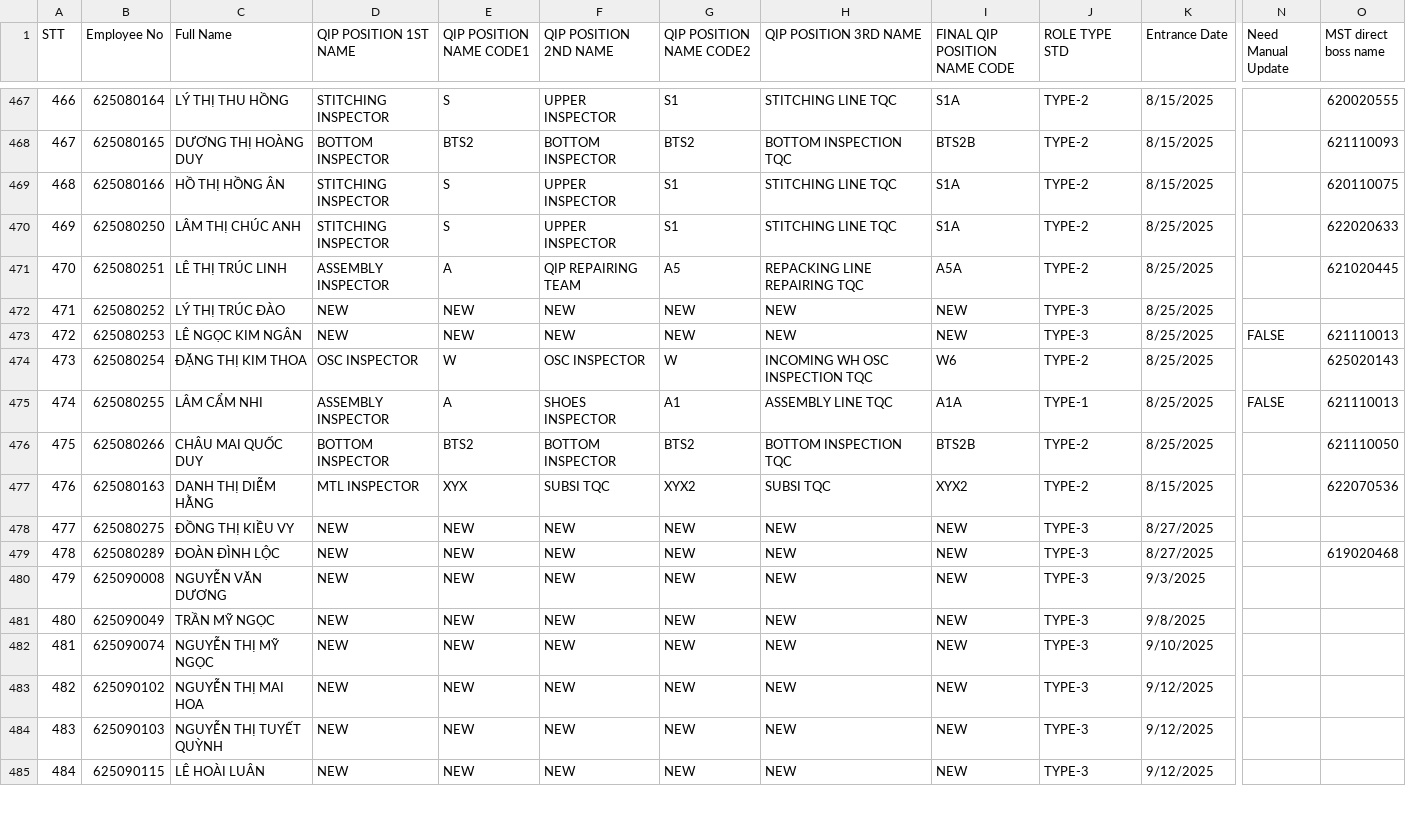
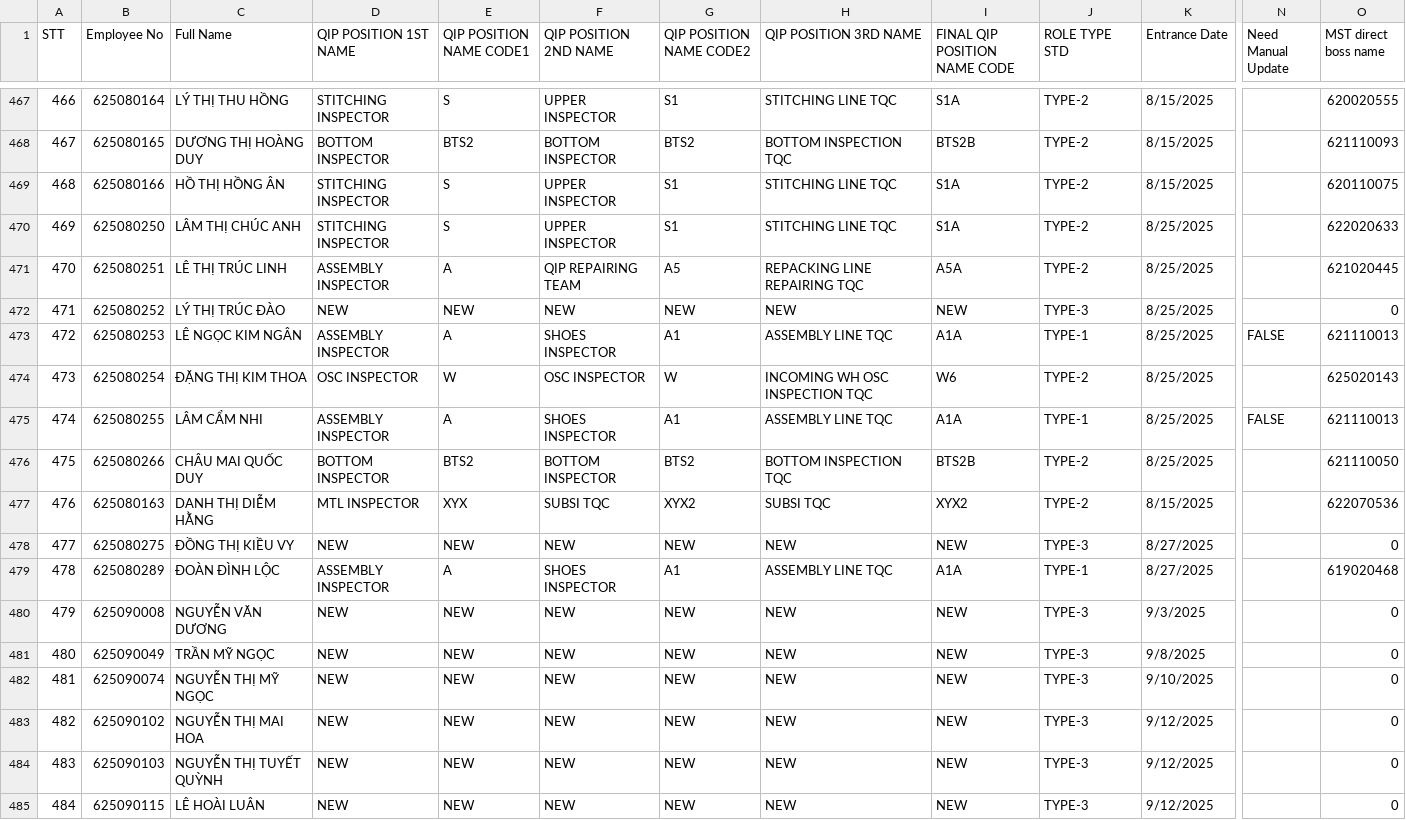
Before and after one commit to moonkaicuzui/qip-dashboard, a CSV file: input_files/basic manpower data october.csv, drawn as a sheet; only a part is shown, gaps mark what is left out; the diff covers the shown part only; the diff names each change by its address in the sheet, - before the commit and + after, or states it on an @@ line.

```diff
--- a/input_files/basic manpower data october.csv
+++ b/input_files/basic manpower data october.csv
-O472 (MST direct boss name): (empty)
+O472 (MST direct boss name): 0
-D473 (QIP POSITION 1ST NAME): NEW
+D473 (QIP POSITION 1ST NAME): ASSEMBLY INSPECTOR
-E473 (QIP POSITION NAME CODE1): NEW
+E473 (QIP POSITION NAME CODE1): A
-F473 (QIP POSITION 2ND NAME): NEW
+F473 (QIP POSITION 2ND NAME): SHOES INSPECTOR
-G473 (QIP POSITION NAME CODE2): NEW
+G473 (QIP POSITION NAME CODE2): A1
-H473 (QIP POSITION 3RD NAME): NEW
+H473 (QIP POSITION 3RD NAME): ASSEMBLY LINE TQC
-I473 (FINAL QIP POSITION NAME CODE): NEW
+I473 (FINAL QIP POSITION NAME CODE): A1A
-J473 (ROLE TYPE STD): TYPE-3
+J473 (ROLE TYPE STD): TYPE-1
-O478 (MST direct boss name): (empty)
+O478 (MST direct boss name): 0
-D479 (QIP POSITION 1ST NAME): NEW
+D479 (QIP POSITION 1ST NAME): ASSEMBLY INSPECTOR
-E479 (QIP POSITION NAME CODE1): NEW
+E479 (QIP POSITION NAME CODE1): A
-F479 (QIP POSITION 2ND NAME): NEW
+F479 (QIP POSITION 2ND NAME): SHOES INSPECTOR
-G479 (QIP POSITION NAME CODE2): NEW
+G479 (QIP POSITION NAME CODE2): A1
-H479 (QIP POSITION 3RD NAME): NEW
+H479 (QIP POSITION 3RD NAME): ASSEMBLY LINE TQC
-I479 (FINAL QIP POSITION NAME CODE): NEW
+I479 (FINAL QIP POSITION NAME CODE): A1A
-J479 (ROLE TYPE STD): TYPE-3
+J479 (ROLE TYPE STD): TYPE-1
-O480:O485 (MST direct boss name): (empty)
+O480:O485 (MST direct boss name): 0
```
Also changed, not shown: 2 added rows and 60 edited cells elsewhere in this file, input_files/2025year October incentive 지급 세부 정보.csv, input_files/backup/2025year October incentive 지급 세부 정보_backup.csv, 14 other files.
